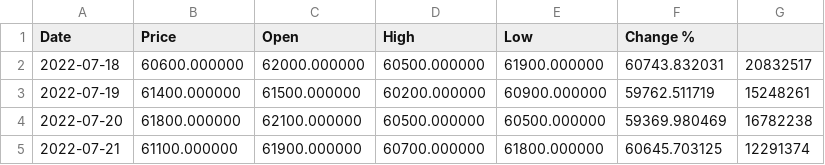
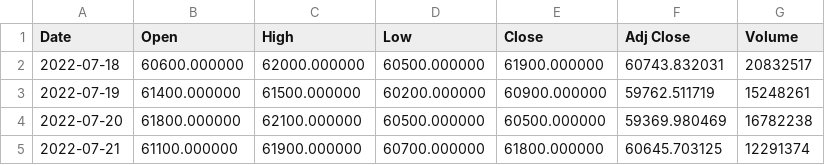
Before and after one commit to hindong/stockchart, a CSV file: 005930.KS.csv, drawn as a sheet; only a part is shown.

Commit message:
Update 005930.KS.csv

```diff
--- a/005930.KS.csv
+++ b/005930.KS.csv
@@ -1,2 +1,2 @@
-"Date","Price","Open","High","Low","Change %"
+Date,Open,High,Low,Close,Adj Close,Volume
 2022-07-18,60600.000000,62000.000000,60500.000000,61900.000000,60743.832031,20832517
```
